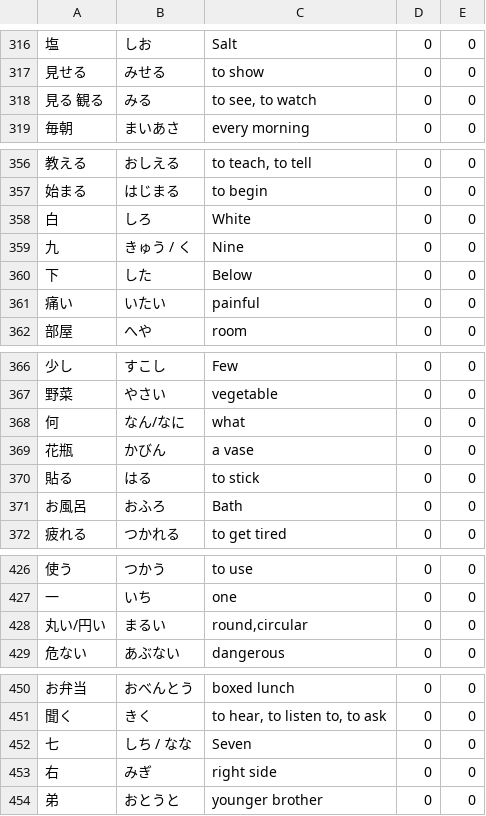
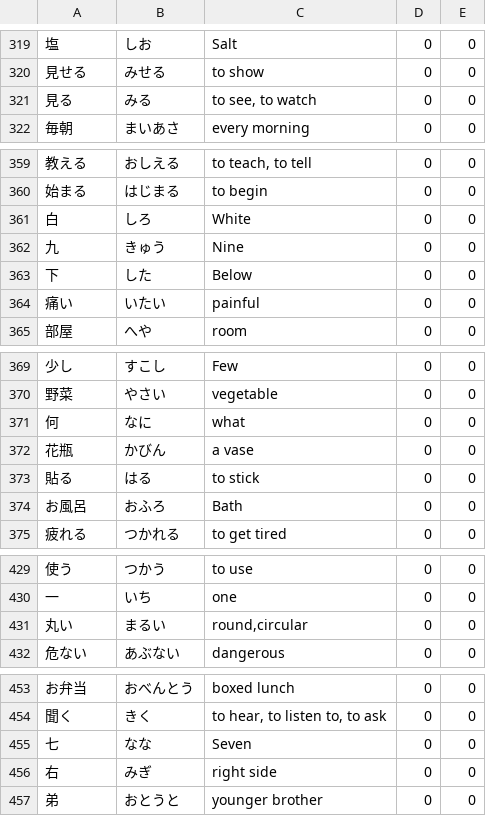
Before and after one commit to eduardob999/kanji-practice-app, a CSV file: practicejapanese/data/N5Vocab.csv, drawn as a sheet; only a part is shown, gaps mark what is left out; the diff covers the shown part only.

```diff
--- a/practicejapanese/data/N5Vocab.csv
+++ b/practicejapanese/data/N5Vocab.csv
@@ -317,3 +320,3 @@
 見せる,みせる,to show,0,0
-見る 観る,みる,"to see, to watch",0,0
+見る,みる,"to see, to watch",0,0
 毎朝,まいあさ,every morning,0,0
@@ -358,3 +361,3 @@
 白,しろ,White,0,0
-九,きゅう / く,Nine,0,0
+九,きゅう,Nine,0,0
 下,した,Below,0,0
@@ -367,3 +370,3 @@
 野菜,やさい,vegetable,0,0
-何,なん/なに,what,0,0
+何,なに,what,0,0
 花瓶,かびん,a vase,0,0
@@ -427,3 +430,3 @@
 一,いち,one,0,0
-丸い/円い,まるい,"round,circular",0,0
+丸い,まるい,"round,circular",0,0
 危ない,あぶない,dangerous,0,0
@@ -451,3 +454,3 @@
 聞く,きく,"to hear, to listen to, to ask",0,0
-七,しち / なな,Seven,0,0
+七,なな,Seven,0,0
 右,みぎ,right side,0,0
```
Also changed, not shown: 3 added rows and 8 edited cells elsewhere in this file, 1 other file.
